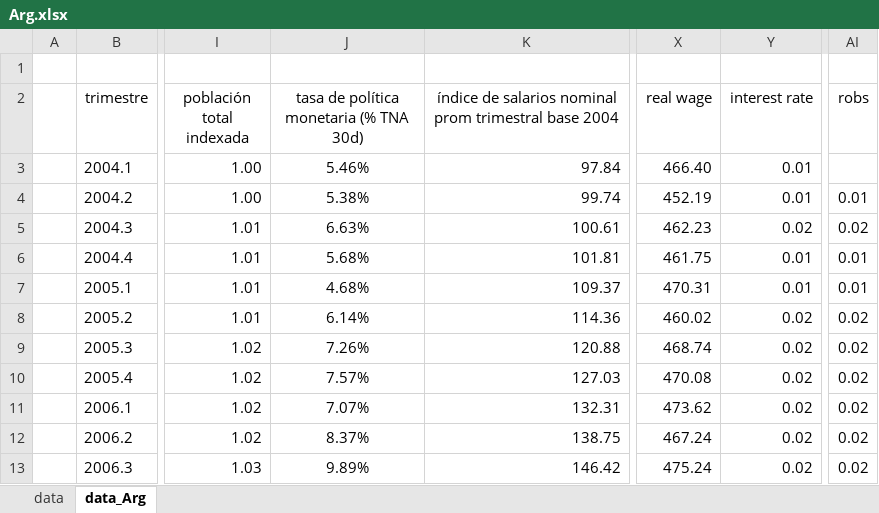
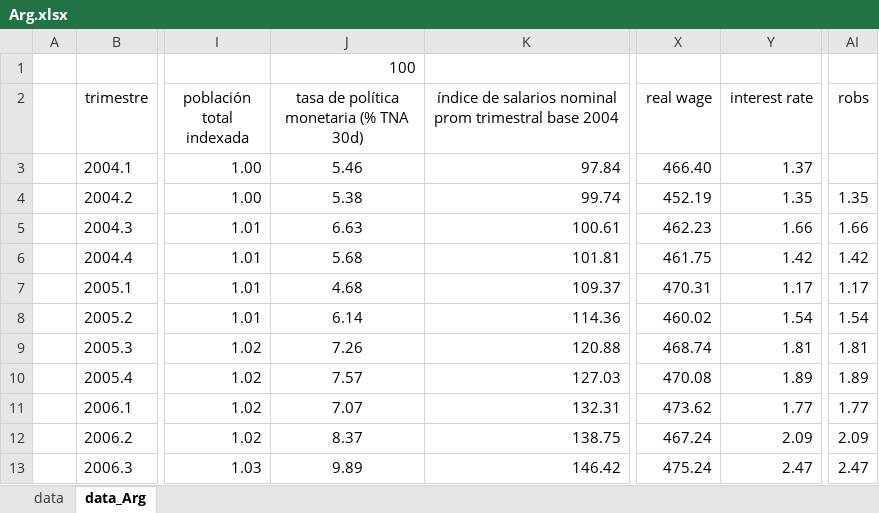
Before and after one commit to DavidGuzzi/MECTMT11, an Excel workbook: DG/data/Arg.xlsx, sheet data_Arg, drawn as a sheet; only a part is shown, gaps mark what is left out; values as stored, in another font and other column widths than the file's, no borders; conditional formats not drawn; the diff covers the shown part only; the diff names each change by its address in the sheet, - before the commit and + after, or states it on an @@ line.

```diff
--- a/DG/data/Arg.xlsx (sheet data_Arg)
+++ b/DG/data/Arg.xlsx (sheet data_Arg)
-J1: (empty)
+J1: 100
-J3: 5.46%
+J3: 5.46
-Y3 (interest rate): 0.01
+Y3 (interest rate): 1.37
-J4: 5.38%
+J4: 5.38
-Y4 (interest rate): 0.01
+Y4 (interest rate): 1.35
-AI4 (robs): 0.01
+AI4 (robs): 1.35
-J5: 6.63%
+J5: 6.63
-Y5 (interest rate): 0.02
+Y5 (interest rate): 1.66
-AI5 (robs): 0.02
+AI5 (robs): 1.66
-J6: 5.68%
+J6: 5.68
-Y6 (interest rate): 0.01
+Y6 (interest rate): 1.42
-AI6 (robs): 0.01
+AI6 (robs): 1.42
-J7: 4.68%
+J7: 4.68
-Y7 (interest rate): 0.01
+Y7 (interest rate): 1.17
-AI7 (robs): 0.01
+AI7 (robs): 1.17
-J8: 6.14%
+J8: 6.14
-Y8 (interest rate): 0.02
+Y8 (interest rate): 1.54
-AI8 (robs): 0.02
+AI8 (robs): 1.54
-J9: 7.26%
+J9: 7.26
-Y9 (interest rate): 0.02
+Y9 (interest rate): 1.81
-AI9 (robs): 0.02
+AI9 (robs): 1.81
-J10: 7.57%
+J10: 7.57
-Y10 (interest rate): 0.02
+Y10 (interest rate): 1.89
-AI10 (robs): 0.02
+AI10 (robs): 1.89
-J11: 7.07%
+J11: 7.07
-Y11 (interest rate): 0.02
+Y11 (interest rate): 1.77
-AI11 (robs): 0.02
+AI11 (robs): 1.77
-J12: 8.37%
+J12: 8.37
-Y12 (interest rate): 0.02
+Y12 (interest rate): 2.09
-AI12 (robs): 0.02
+AI12 (robs): 2.09
-J13: 9.89%
+J13: 9.89
-Y13 (interest rate): 0.02
+Y13 (interest rate): 2.47
-AI13 (robs): 0.02
+AI13 (robs): 2.47
```
Also changed, not shown: 228 edited cells elsewhere in this sheet, sheet data, 10 other files.
